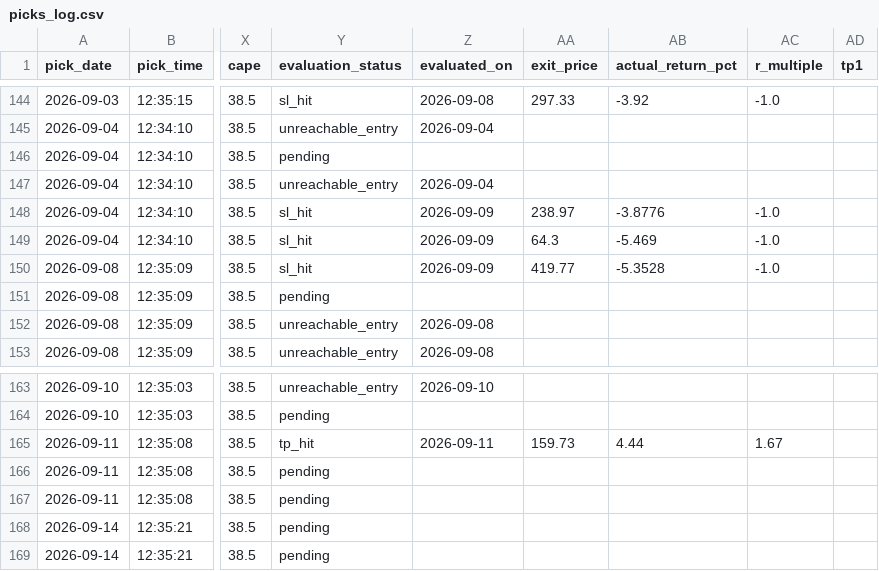
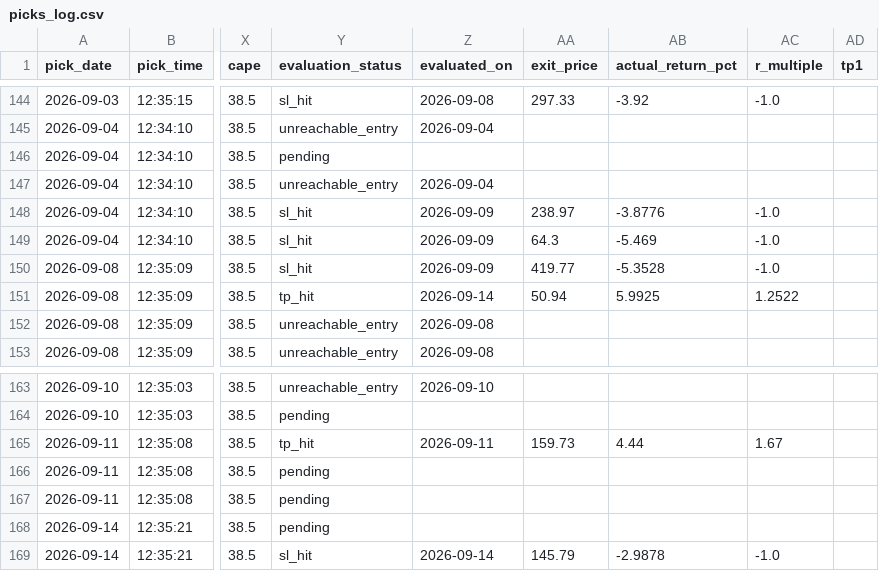
Before and after one commit to anjanneogi13/daily-stock-agent, a CSV file: data/picks_log.csv, drawn as a sheet; only a part is shown, gaps mark what is left out; the diff names each change by its address in the sheet, - before the commit and + after, or states it on an @@ line.

```diff
--- a/data/picks_log.csv
+++ b/data/picks_log.csv
-Y151 (evaluation_status): pending
+Y151 (evaluation_status): tp_hit
-Z151 (evaluated_on): (empty)
+Z151 (evaluated_on): 2026-09-14
-AA151 (exit_price): (empty)
+AA151 (exit_price): 50.94
-AB151 (actual_return_pct): (empty)
+AB151 (actual_return_pct): 5.9925
-AC151 (r_multiple): (empty)
+AC151 (r_multiple): 1.2522
-Y169 (evaluation_status): pending
+Y169 (evaluation_status): sl_hit
-Z169 (evaluated_on): (empty)
+Z169 (evaluated_on): 2026-09-14
-AA169 (exit_price): (empty)
+AA169 (exit_price): 145.79
-AB169 (actual_return_pct): (empty)
+AB169 (actual_return_pct): -2.9878
-AC169 (r_multiple): (empty)
+AC169 (r_multiple): -1.0
```
Also changed, not shown: 2 other files.
